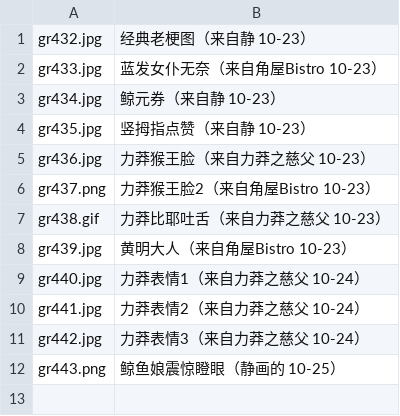
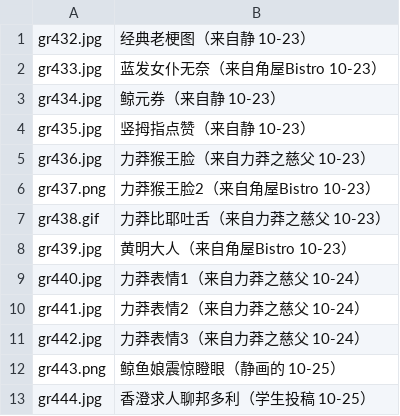
Before and after one commit to jiuhuweisi-maker/qq-whale-girl-diary, a TSV file: live-backup/GRAB-INDEX.tsv, drawn as a sheet; the diff names each change by its address in the sheet, - before the commit and + after, or states it on an @@ line.

Commit message:
live sync 2026-10-25_22:40

```diff
--- a/live-backup/GRAB-INDEX.tsv
+++ b/live-backup/GRAB-INDEX.tsv
+row 13: gr444.jpg | 香澄求人聊邦多利（学生投稿 10-25）
```
Also changed, not shown: 3 other files.
